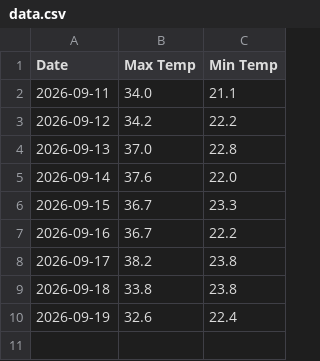
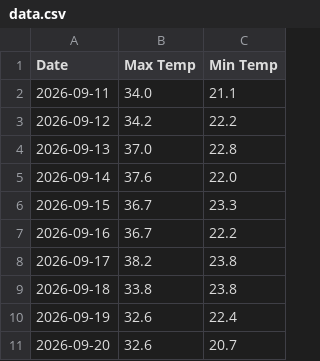
Before and after one commit to malak50ahmed-byte/weather-explorer, a CSV file: data.csv, drawn as a sheet.

```diff
--- a/data.csv
+++ b/data.csv
@@ -10 +10,2 @@ Date,Max Temp,Min Temp
 2026-09-19,32.6,22.4
+2026-09-20,32.6,20.7
```
